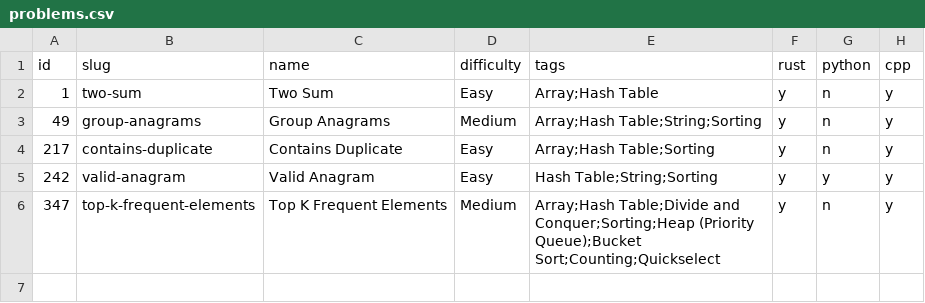
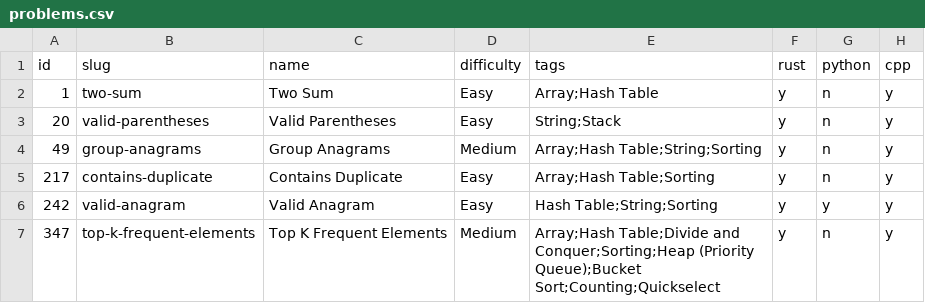
Before and after one commit to bassetmatt/leetcode, a CSV file: data/problems.csv, drawn as a sheet.

Commit message:
Solved problem 20 Valid Parenthesis

```diff
--- a/data/problems.csv
+++ b/data/problems.csv
@@ -2,2 +2,3 @@ id,slug,name,difficulty,tags,rust,python,cpp
 1,two-sum,Two Sum,Easy,Array;Hash Table,y,n,y
+20,valid-parentheses,Valid Parentheses,Easy,String;Stack,y,n,y
 49,group-anagrams,Group Anagrams,Medium,Array;Hash Table;String;Sorting,y,n,y
```
Also changed, not shown: 10 other files.
